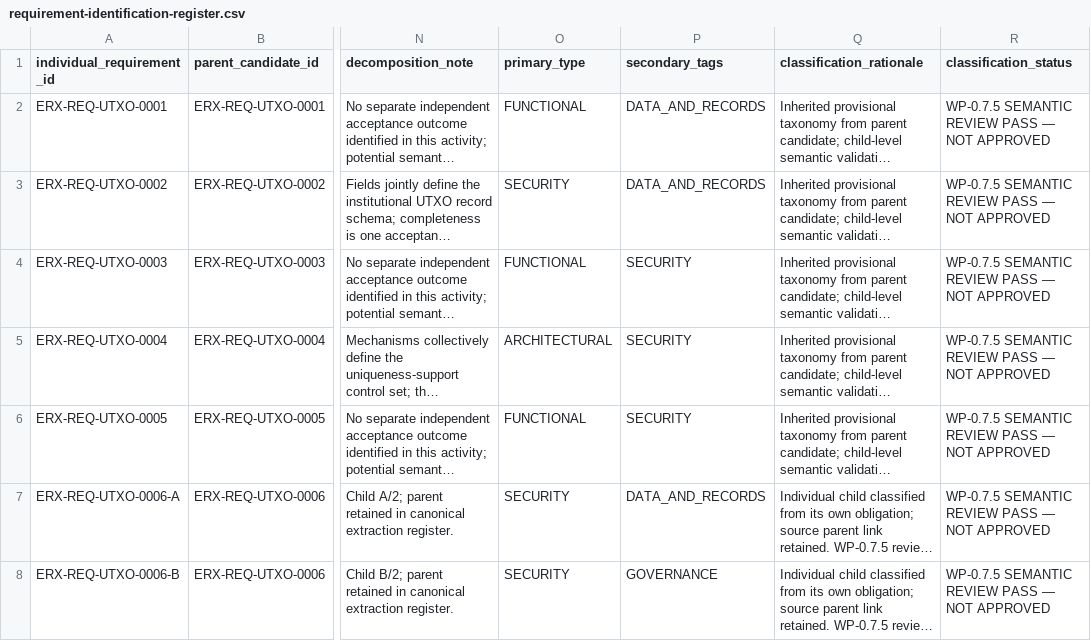
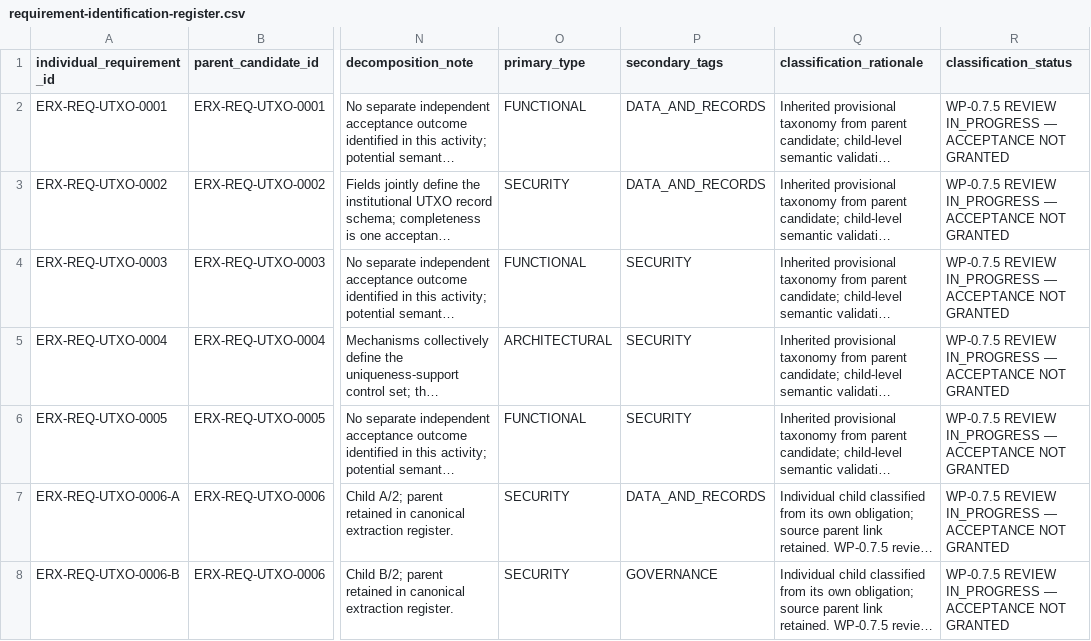
Before and after one commit to byLAEV/ERX-911-System-byLAEV, a CSV file: registers/requirement-identification-register.csv, drawn as a sheet; only a part is shown, gaps mark what is left out; long unchanged cells end in …; the diff covers the shown part only; the diff names each change by its address in the sheet, - before the commit and + after, or states it on an @@ line.

Commit message:
Mark WP-0.7.5 individual review as pending acceptance

```diff
--- a/registers/requirement-identification-register.csv
+++ b/registers/requirement-identification-register.csv
-R2:R8 (classification_status): WP-0.7.5 SEMANTIC REVIEW PASS — NOT APPROVED
+R2:R8 (classification_status): WP-0.7.5 REVIEW IN_PROGRESS — ACCEPTANCE NOT GRANTED
```
Also changed, not shown: 100 edited cells elsewhere in this file.
